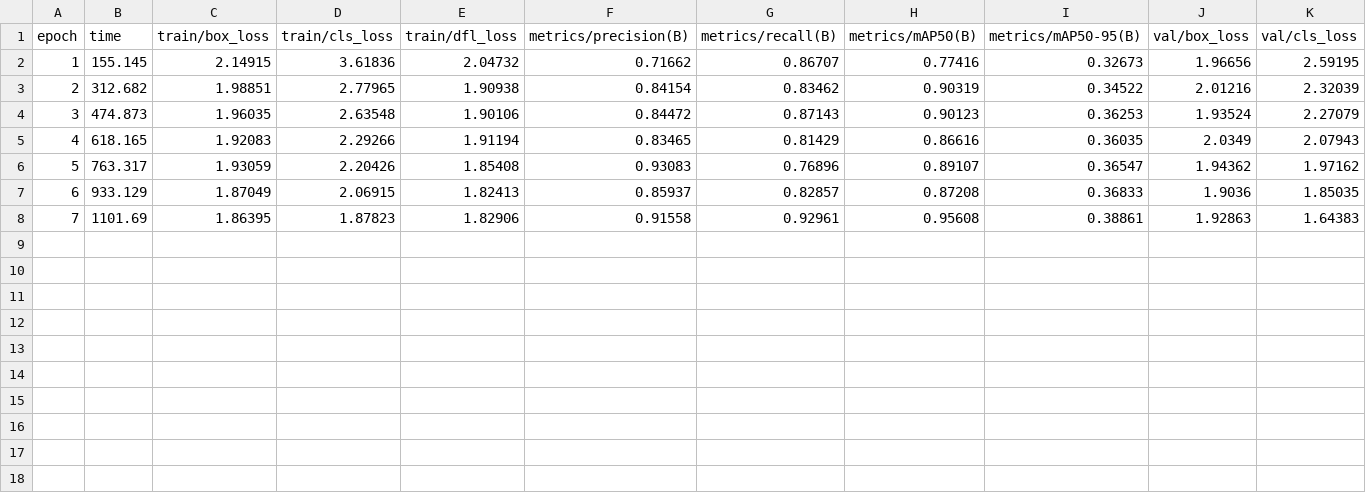
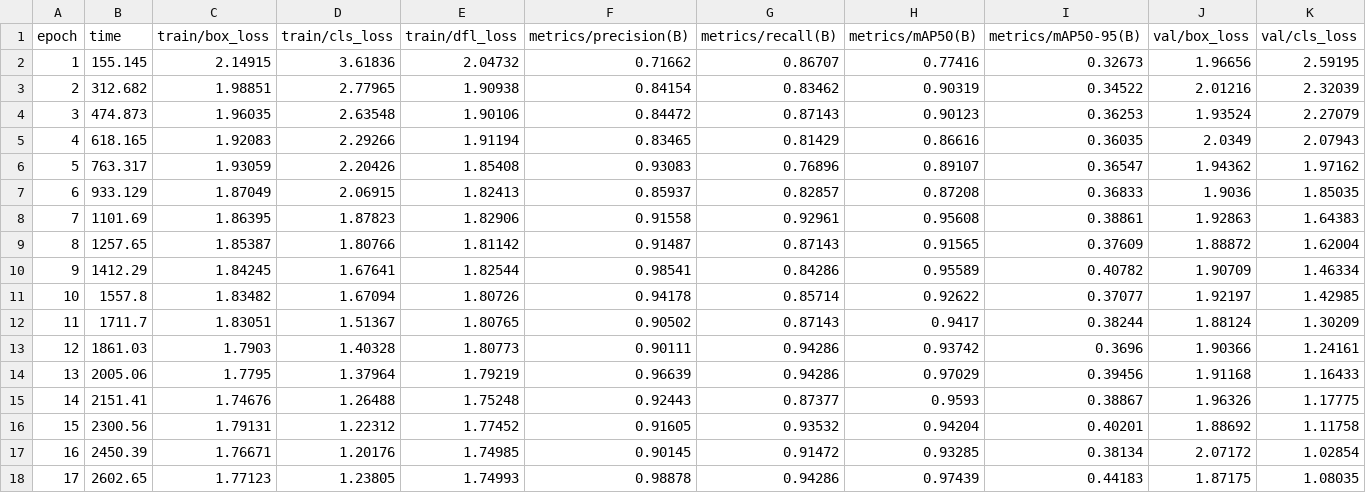
Before and after one commit to Alin1013/Graduations, a CSV file: runs/detect/gesture_final_train/results.csv, drawn as a sheet; only a part is shown; rows hold the shown columns only; the diff names each change by its address in the sheet, - before the commit and + after, or states it on an @@ line.

```diff
--- a/runs/detect/gesture_final_train/results.csv
+++ b/runs/detect/gesture_final_train/results.csv
+row 9: 8 | 1257.65 | 1.85387 | 1.80766 | 1.81142 | 0.91487 | 0.87143 | 0.91565 | 0.37609 | 1.88872 | 1.62004
+row 10: 9 | 1412.29 | 1.84245 | 1.67641 | 1.82544 | 0.98541 | 0.84286 | 0.95589 | 0.40782 | 1.90709 | 1.46334
+row 11: 10 | 1557.8 | 1.83482 | 1.67094 | 1.80726 | 0.94178 | 0.85714 | 0.92622 | 0.37077 | 1.92197 | 1.42985
+row 12: 11 | 1711.7 | 1.83051 | 1.51367 | 1.80765 | 0.90502 | 0.87143 | 0.9417 | 0.38244 | 1.88124 | 1.30209
+row 13: 12 | 1861.03 | 1.7903 | 1.40328 | 1.80773 | 0.90111 | 0.94286 | 0.93742 | 0.3696 | 1.90366 | 1.24161
+row 14: 13 | 2005.06 | 1.7795 | 1.37964 | 1.79219 | 0.96639 | 0.94286 | 0.97029 | 0.39456 | 1.91168 | 1.16433
+row 15: 14 | 2151.41 | 1.74676 | 1.26488 | 1.75248 | 0.92443 | 0.87377 | 0.9593 | 0.38867 | 1.96326 | 1.17775
+row 16: 15 | 2300.56 | 1.79131 | 1.22312 | 1.77452 | 0.91605 | 0.93532 | 0.94204 | 0.40201 | 1.88692 | 1.11758
+row 17: 16 | 2450.39 | 1.76671 | 1.20176 | 1.74985 | 0.90145 | 0.91472 | 0.93285 | 0.38134 | 2.07172 | 1.02854
+row 18: 17 | 2602.65 | 1.77123 | 1.23805 | 1.74993 | 0.98878 | 0.94286 | 0.97439 | 0.44183 | 1.87175 | 1.08035
```
